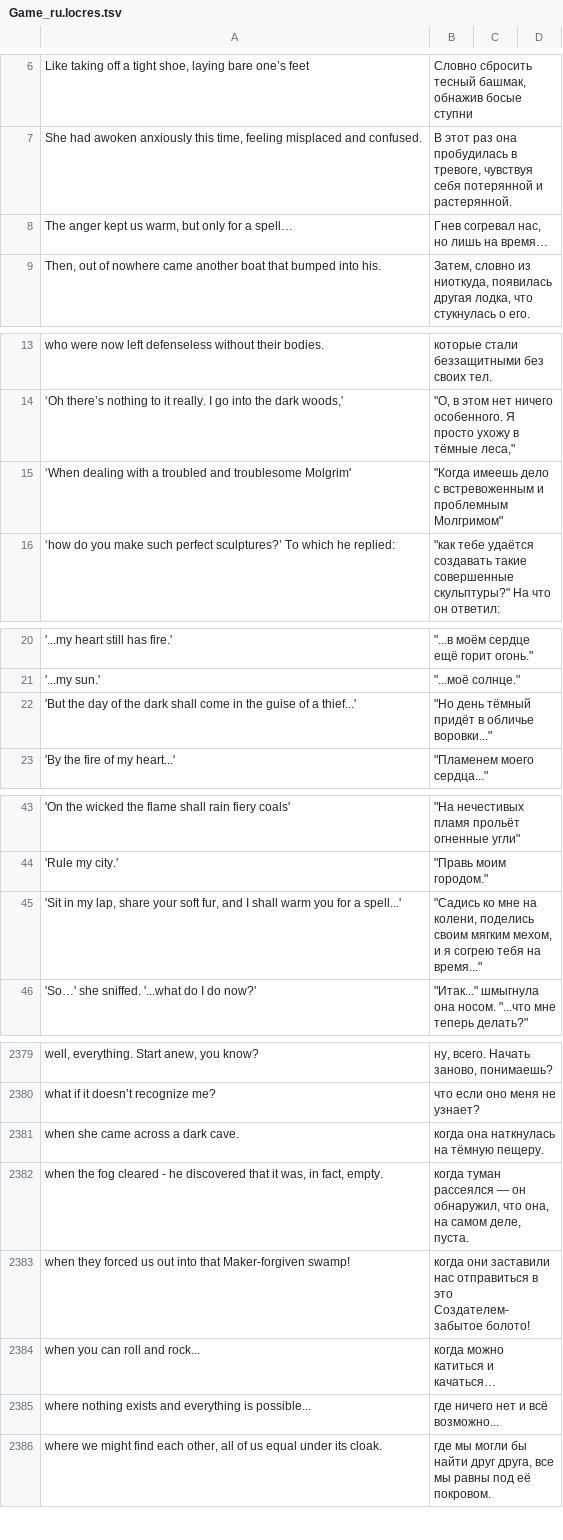
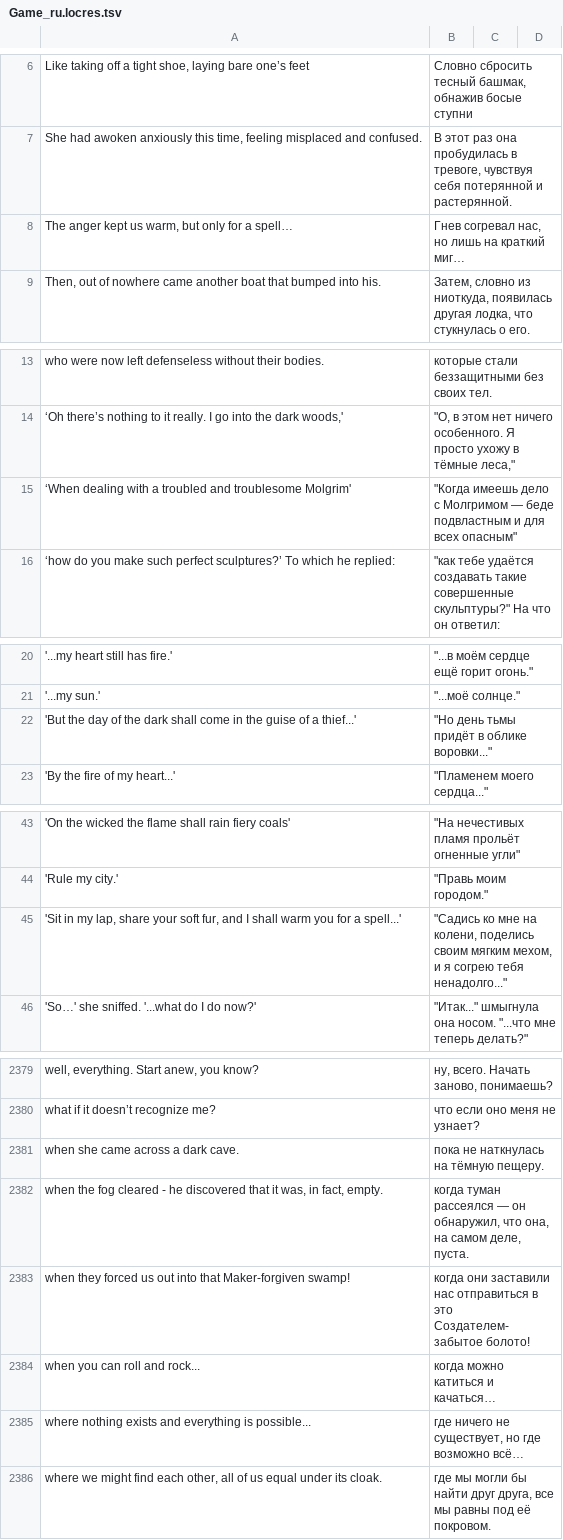
Before and after one commit to Dontaz/TheMidnightWalk-RU, a TSV file: Game_ru.locres.tsv, drawn as a sheet; only a part is shown, gaps mark what is left out; the diff covers the shown part only.

```diff
--- a/Game_ru.locres.tsv
+++ b/Game_ru.locres.tsv
@@ -7,3 +7,3 @@ Like taking off a tight shoe, laying bare one’s feet	Словно сброси
 She had awoken anxiously this time, feeling misplaced and confused.	В этот раз она пробудилась в тревоге, чувствуя себя потерянной и растерянной.				
-The anger kept us warm, but only for a spell…	Гнев согревал нас, но лишь на время…				
+The anger kept us warm, but only for a spell…	Гнев согревал нас, но лишь на краткий миг…				
 Then, out of nowhere came another boat that bumped into his.	Затем, словно из ниоткуда, появилась другая лодка, что стукнулась о его.				
@@ -14,3 +14,3 @@ who were now left defenseless without their bodies.	которые стали б
 ‘Oh there’s nothing to it really. I go into the dark woods,'	"""О, в этом нет ничего особенного. Я просто ухожу в тёмные леса,"""				
-‘When dealing with a troubled and troublesome Molgrim'	"""Когда имеешь дело с встревоженным и проблемным Молгримом"""				
+‘When dealing with a troubled and troublesome Molgrim'	"""Когда имеешь дело с Молгримом — беде подвластным и для всех опасным"""				
 ‘how do you make such perfect sculptures?’ To which he replied:	"""как тебе удаётся создавать такие совершенные скульптуры?"" На что он ответил:"				
@@ -21,3 +21,3 @@ who were now left defenseless without their bodies.	которые стали б
 '...my sun.'	"""...моё солнце."""				
-'But the day of the dark shall come in the guise of a thief...'	"""Но день тёмный придёт в обличье воровки..."""				
+'But the day of the dark shall come in the guise of a thief...'	"""Но день тьмы придёт в облике воровки..."""				
 'By the fire of my heart...'	"""Пламенем моего сердца..."""				
@@ -44,3 +44,3 @@ who were now left defenseless without their bodies.	которые стали б
 'Rule my city.'	"""Правь моим городом."""				
-'Sit in my lap, share your soft fur, and I shall warm you for a spell...'	"""Садись ко мне на колени, поделись своим мягким мехом, и я согрею тебя на время..."""				
+'Sit in my lap, share your soft fur, and I shall warm you for a spell...'	"""Садись ко мне на колени, поделись своим мягким мехом, и я согрею тебя ненадолго..."""				
 'So…' she sniffed. '...what do I do now?'	"""Итак..."" шмыгнула она носом. ""...что мне теперь делать?"""				
@@ -2380,3 +2380,3 @@ well, everything. Start anew, you know?	ну, всего. Начать зано
 what if it doesn’t recognize me?	что если оно меня не узнает?				
-when she came across a dark cave.	когда она наткнулась на тёмную пещеру.				
+when she came across a dark cave.	пока не наткнулась на тёмную пещеру.				
 when the fog cleared - he discovered that it was, in fact, empty.	когда туман рассеялся — он обнаружил, что она, на самом деле, пуста.				
@@ -2384,3 +2384,3 @@ when they forced us out into that Maker-forgiven swamp!	когда они зас
 when you can roll and rock...	когда можно катиться и качаться…				
-where nothing exists and everything is possible...	где ничего нет и всё возможно...				
+where nothing exists and everything is possible...	где ничего не существует, но где возможно всё…				
 where we might find each other, all of us equal under its cloak.	где мы могли бы найти друг друга, все мы равны под её покровом.				
```
Also changed, not shown: 54 edited cells elsewhere in this file.
